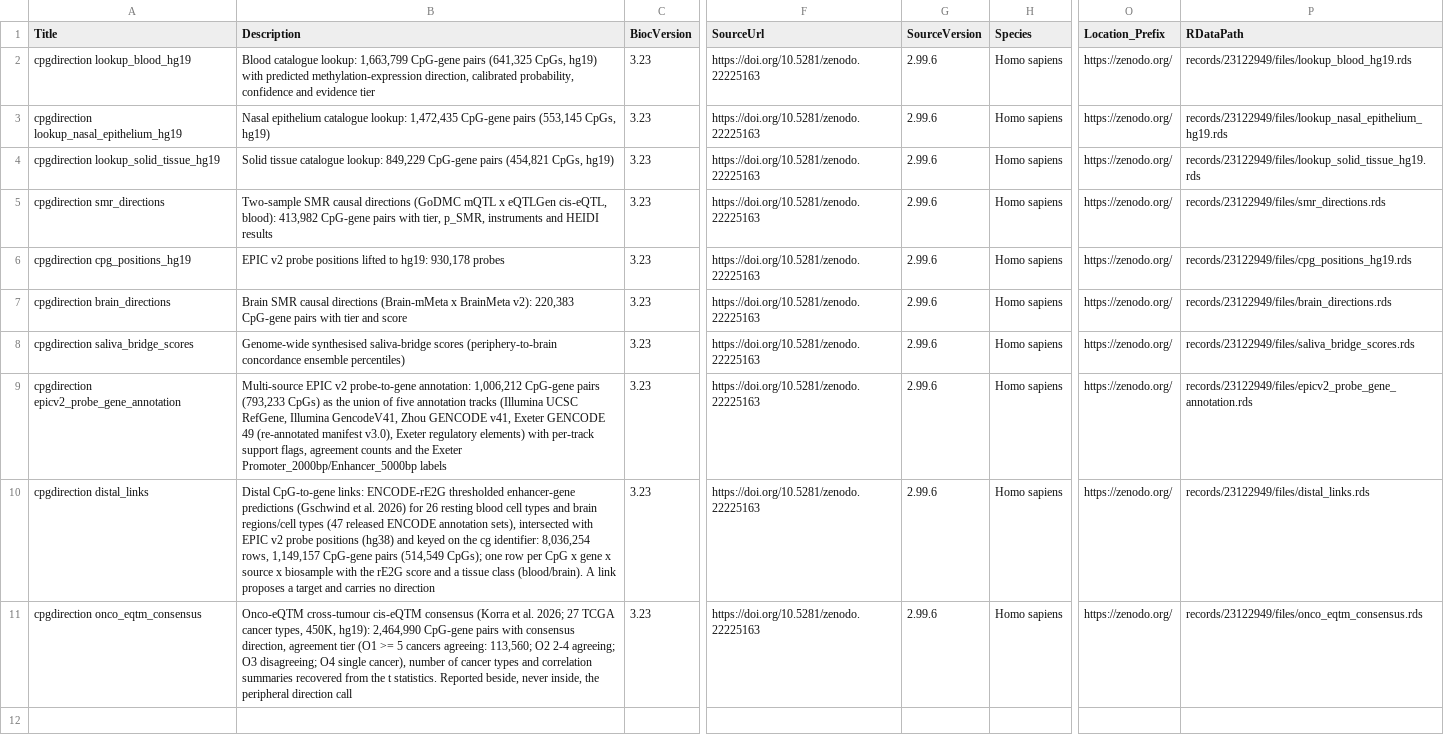
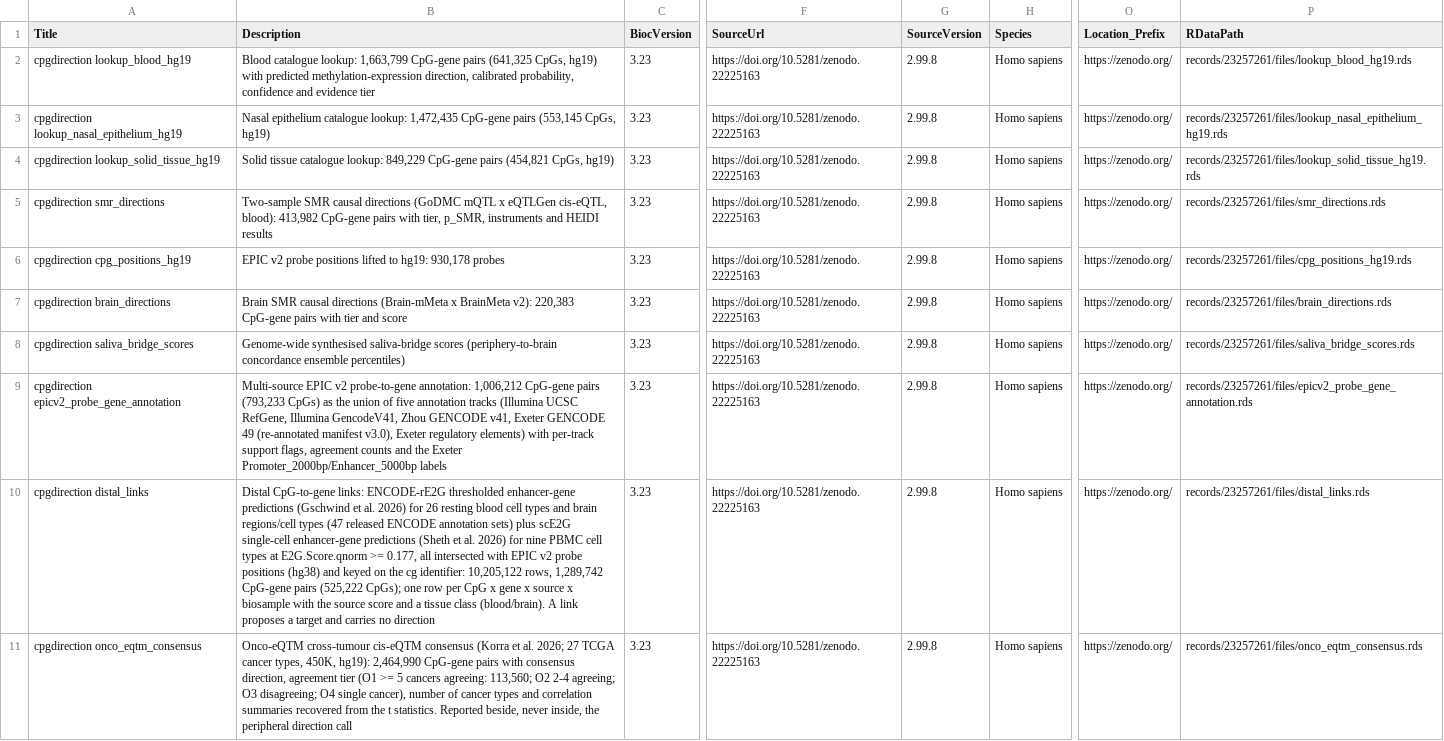
Before and after one commit to teindor/cpgdirectionData, a CSV file: inst/extdata/metadata.csv, drawn as a sheet; only a part is shown, gaps mark what is left out; the diff names each change by its address in the sheet, - before the commit and + after, or states it on an @@ line.

Commit message:
0.99.4: Zenodo record 23257261 (deposit v2.99.8); distal_links adds scE2G PBMC cell-type links

```diff
--- a/inst/extdata/metadata.csv
+++ b/inst/extdata/metadata.csv
-G2:G11 (SourceVersion): 2.99.6
+G2:G11 (SourceVersion): 2.99.8
-P2 (RDataPath): records/23122949/files/lookup_blood_hg19.rds
+P2 (RDataPath): records/23257261/files/lookup_blood_hg19.rds
-P3 (RDataPath): records/23122949/files/lookup_nasal_epithelium_hg19.rds
+P3 (RDataPath): records/23257261/files/lookup_nasal_epithelium_hg19.rds
-P4 (RDataPath): records/23122949/files/lookup_solid_tissue_hg19.rds
+P4 (RDataPath): records/23257261/files/lookup_solid_tissue_hg19.rds
-P5 (RDataPath): records/23122949/files/smr_directions.rds
+P5 (RDataPath): records/23257261/files/smr_directions.rds
-P6 (RDataPath): records/23122949/files/cpg_positions_hg19.rds
+P6 (RDataPath): records/23257261/files/cpg_positions_hg19.rds
-P7 (RDataPath): records/23122949/files/brain_directions.rds
+P7 (RDataPath): records/23257261/files/brain_directions.rds
-P8 (RDataPath): records/23122949/files/saliva_bridge_scores.rds
+P8 (RDataPath): records/23257261/files/saliva_bridge_scores.rds
-P9 (RDataPath): records/23122949/files/epicv2_probe_gene_annotation.rds
+P9 (RDataPath): records/23257261/files/epicv2_probe_gene_annotation.rds
-B10 (Description): …ENCODE annotation sets), intersected with EPIC v2 probe positions (hg38) and keyed on the cg identifier: 8,036,254 rows, 1,149,157 CpG-gene pairs (514,549 CpGs); one row per CpG x gene x source x biosample with the rE2G score and…
+B10 (Description): …ENCODE annotation sets) plus scE2G single-cell enhancer-gene predictions (Sheth et al. 2026) for nine PBMC cell types at E2G.Score.qnorm >= 0.177, all intersected with EPIC v2 probe positions (hg38) and keyed on the cg identifier: 10,205,122 rows, 1,289,742 CpG-gene pairs (525,222 CpGs); one row per CpG x gene x source x biosample with the source score and…
-P10 (RDataPath): records/23122949/files/distal_links.rds
+P10 (RDataPath): records/23257261/files/distal_links.rds
-P11 (RDataPath): records/23122949/files/onco_eqtm_consensus.rds
+P11 (RDataPath): records/23257261/files/onco_eqtm_consensus.rds
```
Also changed, not shown: 5 other files.
